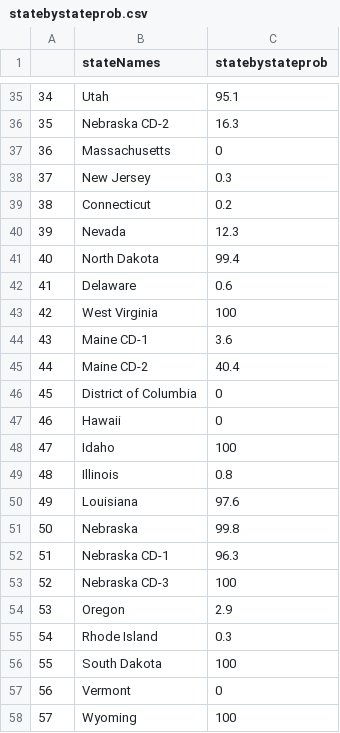
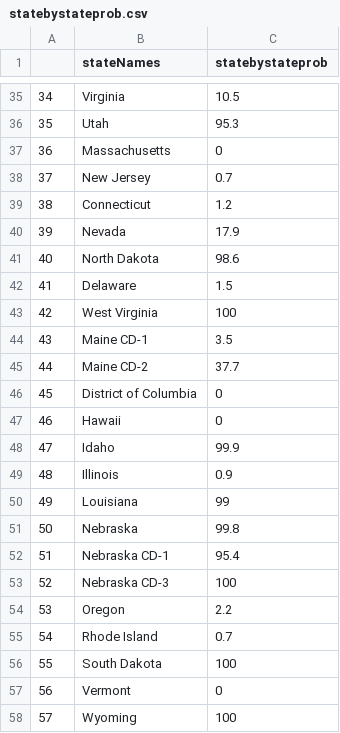
Before and after one commit to seanelevan/Plural-Vote, a CSV file: statebystateprob.csv, drawn as a sheet; only a part is shown, gaps mark what is left out; the diff covers the shown part only.

```diff
--- a/statebystateprob.csv
+++ b/statebystateprob.csv
@@ -35,22 +35,22 @@
-"34","Utah","95.1"
-"35","Nebraska CD-2","16.3"
+"34","Virginia","10.5"
+"35","Utah","95.3"
 "36","Massachusetts","0"
-"37","New Jersey","0.3"
-"38","Connecticut","0.2"
-"39","Nevada","12.3"
-"40","North Dakota","99.4"
-"41","Delaware","0.6"
+"37","New Jersey","0.7"
+"38","Connecticut","1.2"
+"39","Nevada","17.9"
+"40","North Dakota","98.6"
+"41","Delaware","1.5"
 "42","West Virginia","100"
-"43","Maine CD-1","3.6"
-"44","Maine CD-2","40.4"
+"43","Maine CD-1","3.5"
+"44","Maine CD-2","37.7"
 "45","District of Columbia","0"
 "46","Hawaii","0"
-"47","Idaho","100"
-"48","Illinois","0.8"
-"49","Louisiana","97.6"
+"47","Idaho","99.9"
+"48","Illinois","0.9"
+"49","Louisiana","99"
 "50","Nebraska","99.8"
-"51","Nebraska CD-1","96.3"
+"51","Nebraska CD-1","95.4"
 "52","Nebraska CD-3","100"
-"53","Oregon","2.9"
-"54","Rhode Island","0.3"
+"53","Oregon","2.2"
+"54","Rhode Island","0.7"
 "55","South Dakota","100"
```
Also changed, not shown: 64 edited cells elsewhere in this file.
